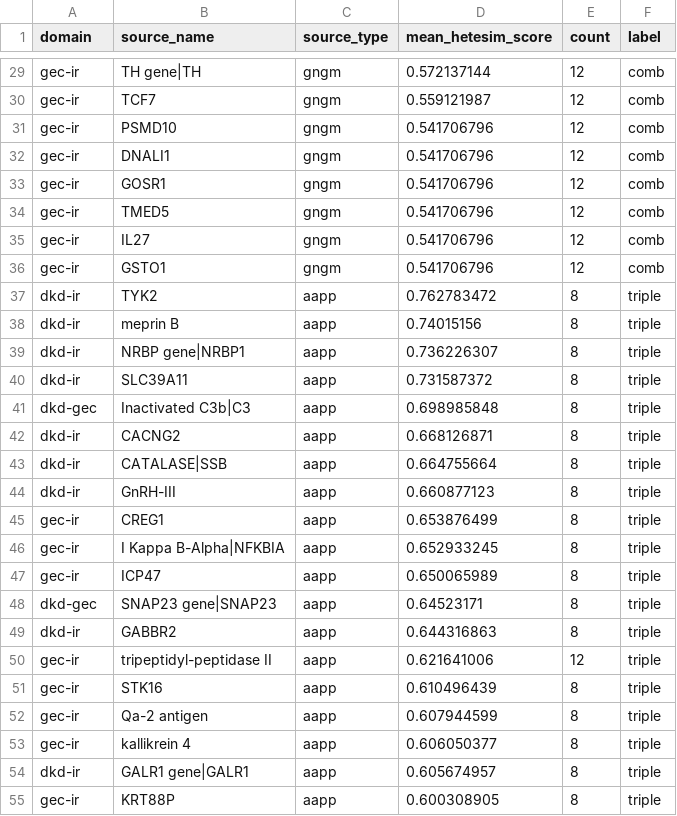
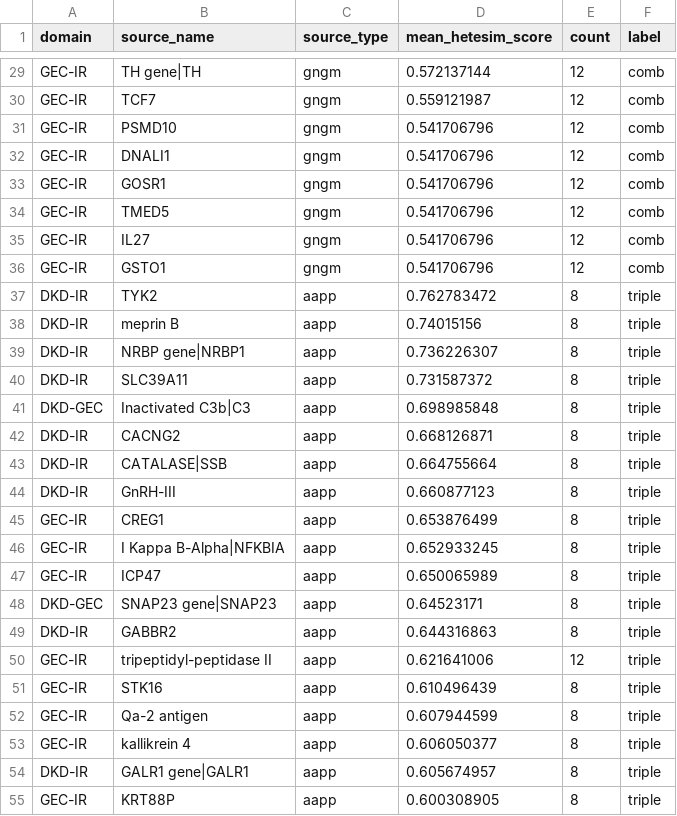
Before and after one commit to ashleefv/DKD_CaseStudy_SemNet2, a CSV file: Data/TOP10_combined_triple.csv, drawn as a sheet; only a part is shown, gaps mark what is left out; the diff covers the shown part only; the diff names each change by its address in the sheet, - before the commit and + after, or states it on an @@ line.

```diff
--- a/Data/TOP10_combined_triple.csv
+++ b/Data/TOP10_combined_triple.csv
-A29:A36 (domain): gec-ir
+A29:A36 (domain): GEC-IR
-A37:A40 (domain): dkd-ir
+A37:A40 (domain): DKD-IR
-A41 (domain): dkd-gec
+A41 (domain): DKD-GEC
-A42:A44 (domain): dkd-ir
+A42:A44 (domain): DKD-IR
-A45:A47 (domain): gec-ir
+A45:A47 (domain): GEC-IR
-A48 (domain): dkd-gec
+A48 (domain): DKD-GEC
-A49 (domain): dkd-ir
+A49 (domain): DKD-IR
-A50:A53 (domain): gec-ir
+A50:A53 (domain): GEC-IR
-A54 (domain): dkd-ir
+A54 (domain): DKD-IR
-A55 (domain): gec-ir
+A55 (domain): GEC-IR
```
Also changed, not shown: 72 edited cells elsewhere in this file, 1 other file.
